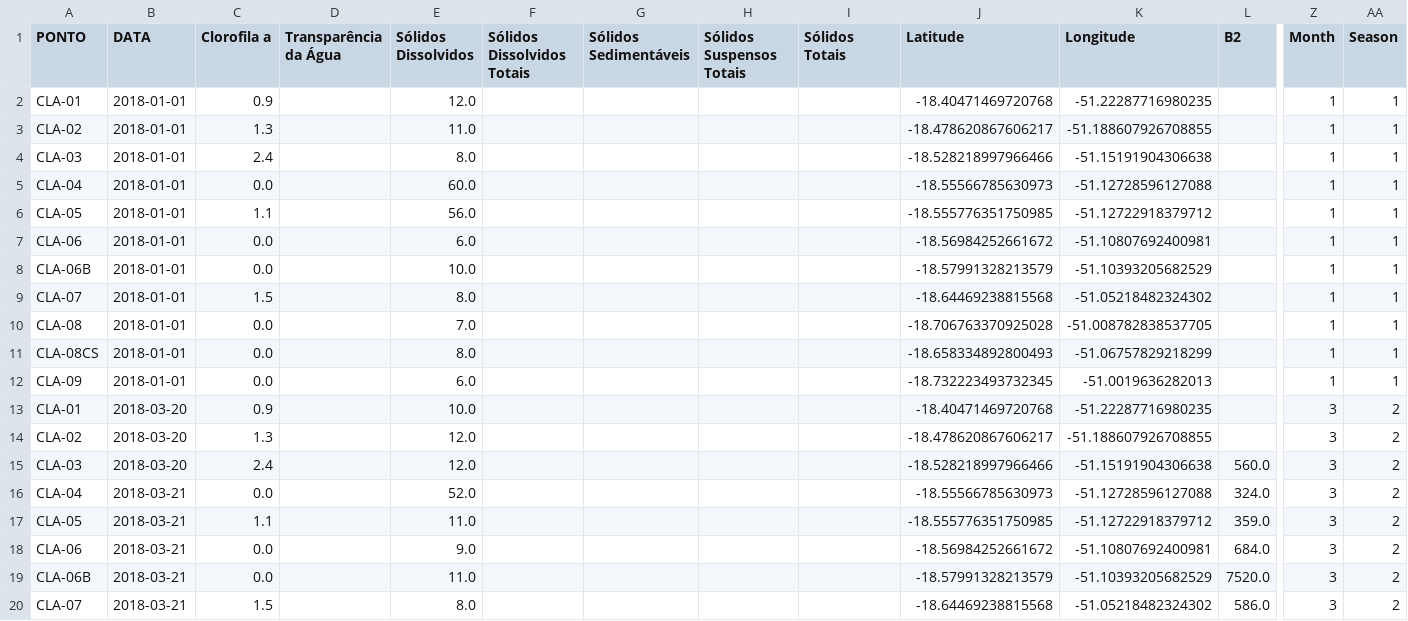
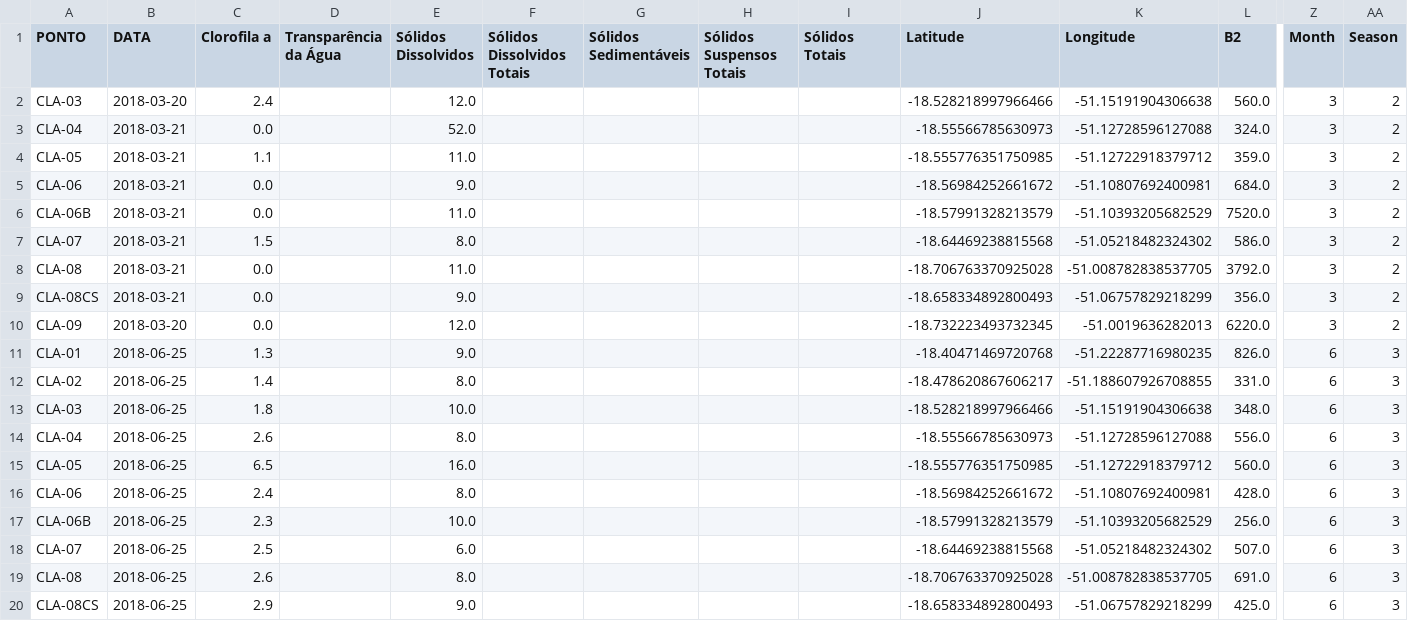
Before and after one commit to Andreixzc/water-quality-AI, a CSV file: CacuReservoir/sitsu_data/finished_processed_data/kinross_bandas_com_tolerancia_treino.csv, drawn as a sheet; only a part is shown, gaps mark what is left out; the shorter side is filled out with more unchanged rows; rows hold the shown columns only; the diff covers the shown part only; the diff names each change by its address in the sheet, - before the commit and + after, or states it on an @@ line.

Commit message:
adding trainnig csv file

```diff
--- a/CacuReservoir/sitsu_data/finished_processed_data/kinross_bandas_com_tolerancia_treino.csv
+++ b/CacuReservoir/sitsu_data/finished_processed_data/kinross_bandas_com_tolerancia_treino.csv
-row 2: CLA-01 | 2018-01-01 | 0.9 |  | 12.0 |  |  |  |  | -18.40471469720768 | -51.22287716980235 |  | 1 | 1
-row 3: CLA-02 | 2018-01-01 | 1.3 |  | 11.0 |  |  |  |  | -18.478620867606217 | -51.188607926708855 |  | 1 | 1
-row 4: CLA-03 | 2018-01-01 | 2.4 |  | 8.0 |  |  |  |  | -18.528218997966466 | -51.15191904306638 |  | 1 | 1
-row 5: CLA-04 | 2018-01-01 | 0.0 |  | 60.0 |  |  |  |  | -18.55566785630973 | -51.12728596127088 |  | 1 | 1
-row 6: CLA-05 | 2018-01-01 | 1.1 |  | 56.0 |  |  |  |  | -18.555776351750985 | -51.12722918379712 |  | 1 | 1
-row 7: CLA-06 | 2018-01-01 | 0.0 |  | 6.0 |  |  |  |  | -18.56984252661672 | -51.10807692400981 |  | 1 | 1
-row 8: CLA-06B | 2018-01-01 | 0.0 |  | 10.0 |  |  |  |  | -18.57991328213579 | -51.10393205682529 |  | 1 | 1
-row 9: CLA-07 | 2018-01-01 | 1.5 |  | 8.0 |  |  |  |  | -18.64469238815568 | -51.05218482324302 |  | 1 | 1
-row 10: CLA-08 | 2018-01-01 | 0.0 |  | 7.0 |  |  |  |  | -18.706763370925028 | -51.008782838537705 |  | 1 | 1
-row 11: CLA-08CS | 2018-01-01 | 0.0 |  | 8.0 |  |  |  |  | -18.658334892800493 | -51.06757829218299 |  | 1 | 1
-row 12: CLA-09 | 2018-01-01 | 0.0 |  | 6.0 |  |  |  |  | -18.732223493732345 | -51.0019636282013 |  | 1 | 1
-row 13: CLA-01 | 2018-03-20 | 0.9 |  | 10.0 |  |  |  |  | -18.40471469720768 | -51.22287716980235 |  | 3 | 2
-row 14: CLA-02 | 2018-03-20 | 1.3 |  | 12.0 |  |  |  |  | -18.478620867606217 | -51.188607926708855 |  | 3 | 2
```
Also changed, not shown: 12 removed rows elsewhere in this file.
